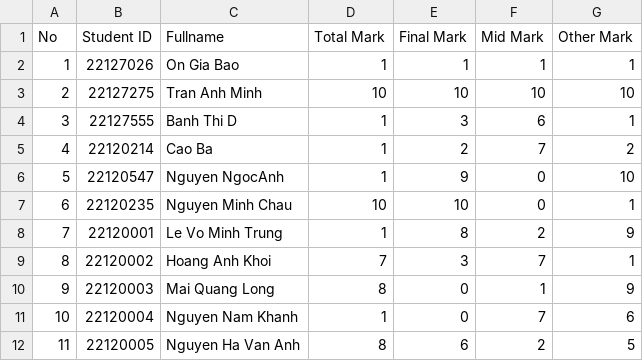
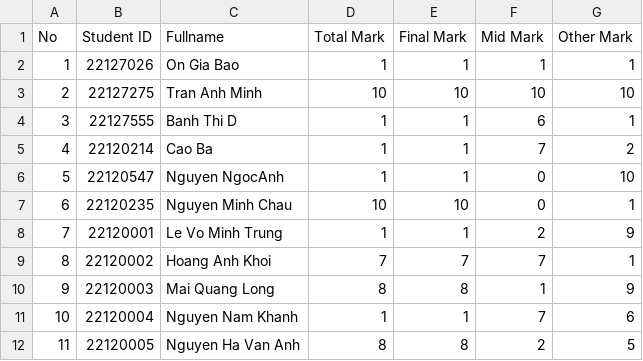
Before and after one commit to HoangRory/CSC10002-Group-A-Course-Management-System, a CSV file: main/Data_file/2022_2023/smt1/KNMscore.csv, drawn as a sheet.

```diff
--- a/main/Data_file/2022_2023/smt1/KNMscore.csv
+++ b/main/Data_file/2022_2023/smt1/KNMscore.csv
@@ -3,10 +3,10 @@ No,Student ID,Fullname,Total Mark,Final Mark,Mid Mark,Other Mark
 2,22127275,Tran Anh Minh,10,10,10,10
-3,22127555,Banh Thi D,1,3,6,1
-4,22120214,Cao Ba,1,2,7,2
-5,22120547,Nguyen NgocAnh,1,9,0,10
+3,22127555,Banh Thi D,1,1,6,1
+4,22120214,Cao Ba,1,1,7,2
+5,22120547,Nguyen NgocAnh,1,1,0,10
 6,22120235,Nguyen Minh Chau,10,10,0,1
-7,22120001,Le Vo Minh Trung,1,8,2,9
-8,22120002,Hoang Anh Khoi,7,3,7,1
-9,22120003,Mai Quang Long,8,0,1,9
-10,22120004,Nguyen Nam Khanh,1,0,7,6
-11,22120005,Nguyen Ha Van Anh,8,6,2,5
+7,22120001,Le Vo Minh Trung,1,1,2,9
+8,22120002,Hoang Anh Khoi,7,7,7,1
+9,22120003,Mai Quang Long,8,8,1,9
+10,22120004,Nguyen Nam Khanh,1,1,7,6
+11,22120005,Nguyen Ha Van Anh,8,8,2,5
```
Also changed, not shown: 12 other files.
